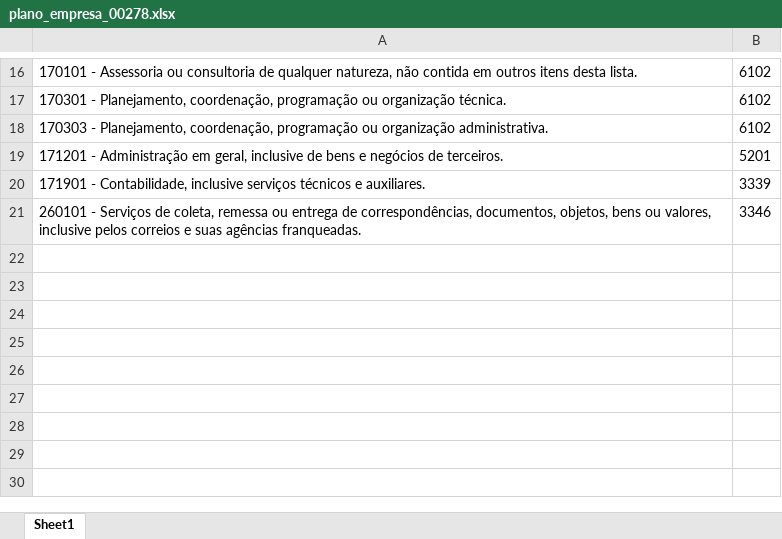
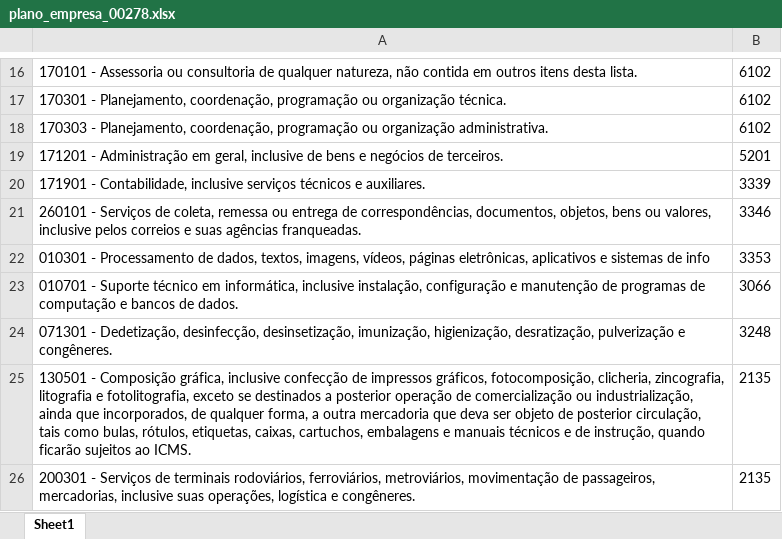
Before and after one commit to NampNem/NFSE-PDF-P-Excel, an Excel workbook: planos_empresas/plano_empresa_00278.xlsx, sheet Sheet1, drawn as a sheet; only a part is shown, gaps mark what is left out; values as stored, in another font and other column widths than the file's, no borders; the diff names each change by its address in the sheet, - before the commit and + after, or states it on an @@ line.

Commit message:
Atualizando BD: planos_empresas/plano_empresa_00278.xlsx

```diff
--- a/planos_empresas/plano_empresa_00278.xlsx (sheet Sheet1)
+++ b/planos_empresas/plano_empresa_00278.xlsx (sheet Sheet1)
+row 22: 010301 - Processamento de dados, textos, imagens, vídeos, páginas eletrônicas, aplicativos e sistemas de info | 3353
+row 23: 010701 - Suporte técnico em informática, inclusive instalação, configuração e manutenção de programas de computação e bancos de dados. | 3066
+row 24: 071301 - Dedetização, desinfecção, desinsetização, imunização, higienização, desratização, pulverização e congêneres. | 3248
+row 25: 130501 - Composição gráfica, inclusive confecção de impressos gráficos, fotocomposição, clicheria, zincografia, litografia e fotolitografia, exceto se destinados a posterior operação de comercialização ou industrialização, ainda que incorporados, de qualquer forma, a outra mercadoria que deva ser objeto de posterior circulação, tais como bulas, rótulos, etiquetas, caixas, cartuchos, embalagens e manuais técnicos e de instrução, quando ficarão sujeitos ao ICMS. | 2135
+row 26: 200301 - Serviços de terminais rodoviários, ferroviários, metroviários, movimentação de passageiros, mercadorias, inclusive suas operações, logística e congêneres. | 2135
```
